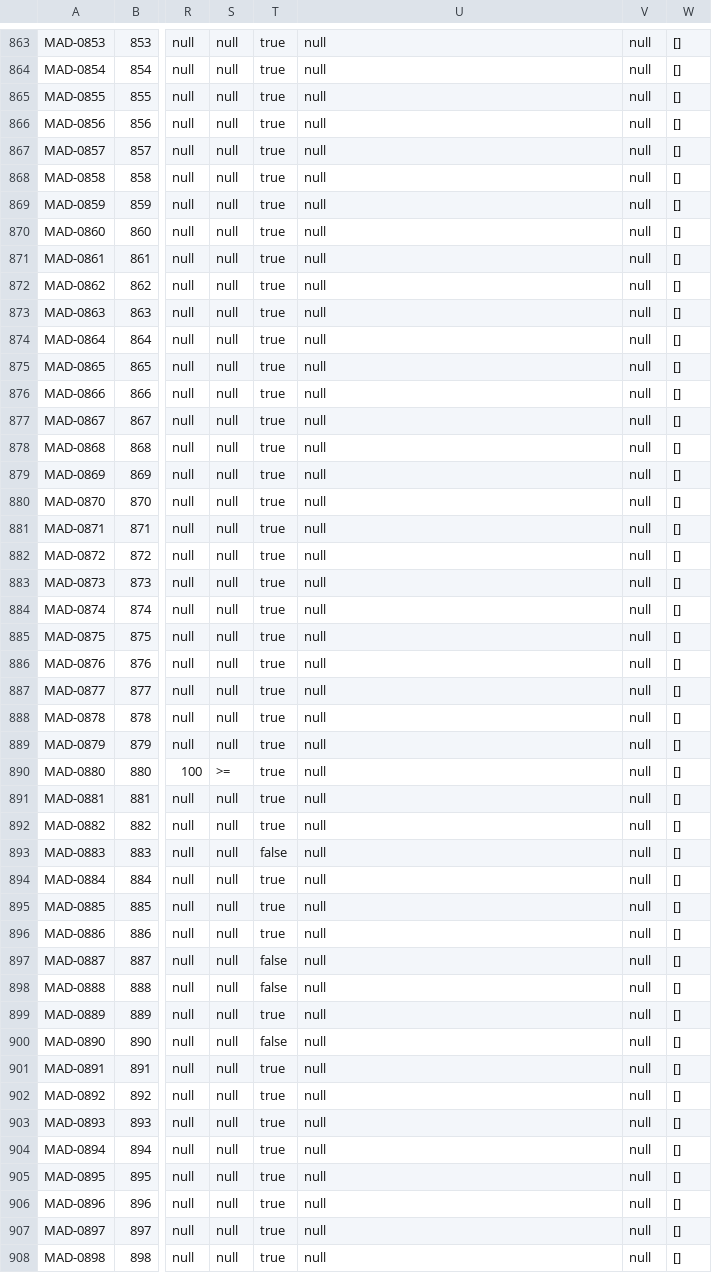
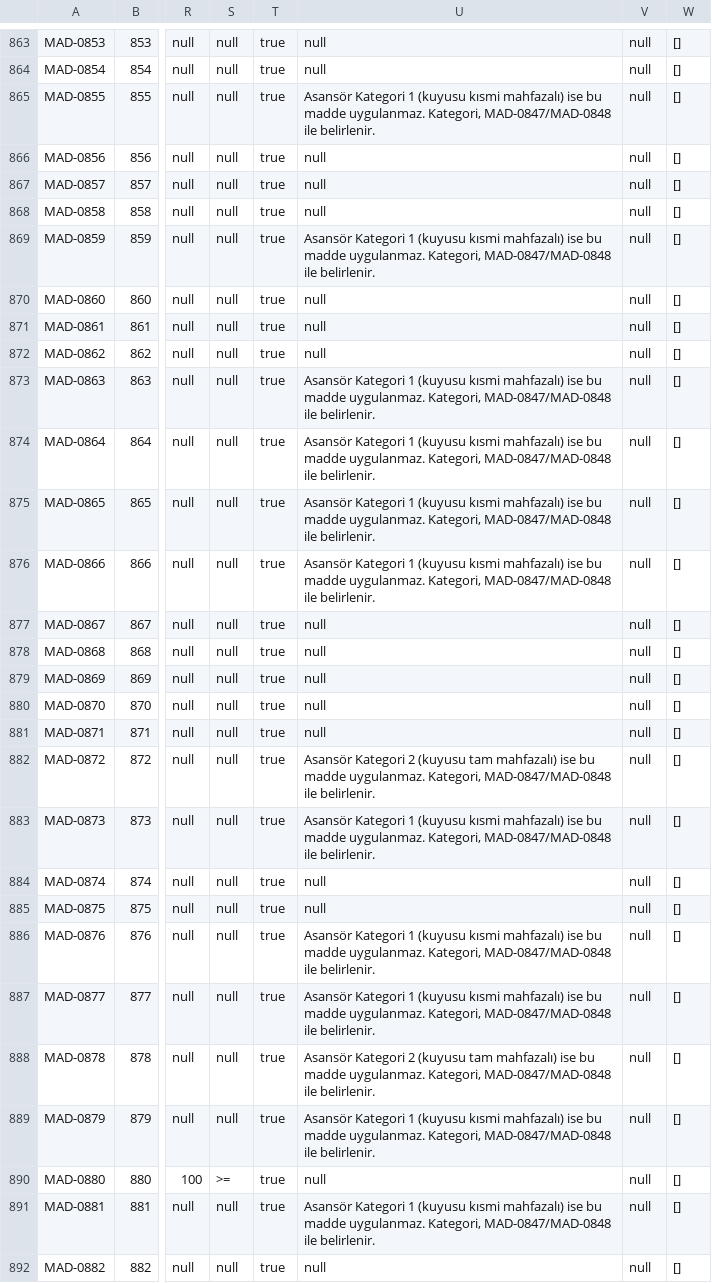
Before and after one commit to alpbirtanavci-max/aves, a CSV file: work/r15d-rc1-unified/data/madde_kutuphanesi.csv, drawn as a sheet; only a part is shown, gaps mark what is left out; the shorter side is filled out with more unchanged rows; the diff covers the shown part only; the diff names each change by its address in the sheet, - before the commit and + after, or states it on an @@ line.

```diff
--- a/work/r15d-rc1-unified/data/madde_kutuphanesi.csv
+++ b/work/r15d-rc1-unified/data/madde_kutuphanesi.csv
-U865: null
+U865: Asansör Kategori 1 (kuyusu kısmi mahfazalı) ise bu madde uygulanmaz. Kategori, MAD-0847/MAD-0848 ile belirlenir.
-U869: null
+U869: Asansör Kategori 1 (kuyusu kısmi mahfazalı) ise bu madde uygulanmaz. Kategori, MAD-0847/MAD-0848 ile belirlenir.
-U873:U876: null
+U873:U876: Asansör Kategori 1 (kuyusu kısmi mahfazalı) ise bu madde uygulanmaz. Kategori, MAD-0847/MAD-0848 ile belirlenir.
-U882: null
+U882: Asansör Kategori 2 (kuyusu tam mahfazalı) ise bu madde uygulanmaz. Kategori, MAD-0847/MAD-0848 ile belirlenir.
-U883: null
+U883: Asansör Kategori 1 (kuyusu kısmi mahfazalı) ise bu madde uygulanmaz. Kategori, MAD-0847/MAD-0848 ile belirlenir.
-U886:U887: null
+U886:U887: Asansör Kategori 1 (kuyusu kısmi mahfazalı) ise bu madde uygulanmaz. Kategori, MAD-0847/MAD-0848 ile belirlenir.
-U888: null
+U888: Asansör Kategori 2 (kuyusu tam mahfazalı) ise bu madde uygulanmaz. Kategori, MAD-0847/MAD-0848 ile belirlenir.
-U889: null
+U889: Asansör Kategori 1 (kuyusu kısmi mahfazalı) ise bu madde uygulanmaz. Kategori, MAD-0847/MAD-0848 ile belirlenir.
-U891: null
+U891: Asansör Kategori 1 (kuyusu kısmi mahfazalı) ise bu madde uygulanmaz. Kategori, MAD-0847/MAD-0848 ile belirlenir.
```
Also changed, not shown: 2 edited cells elsewhere in this file, 3 other files.
